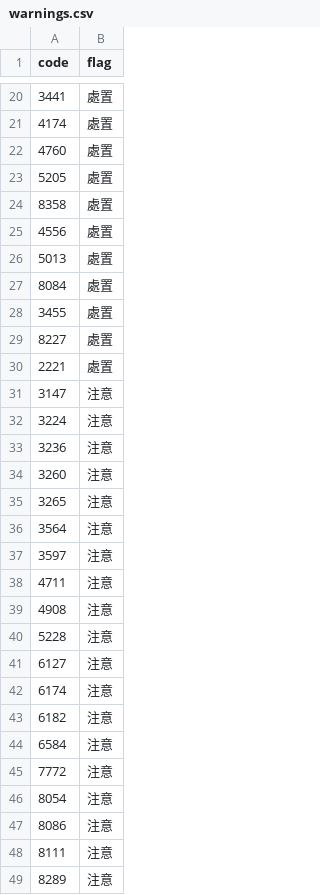
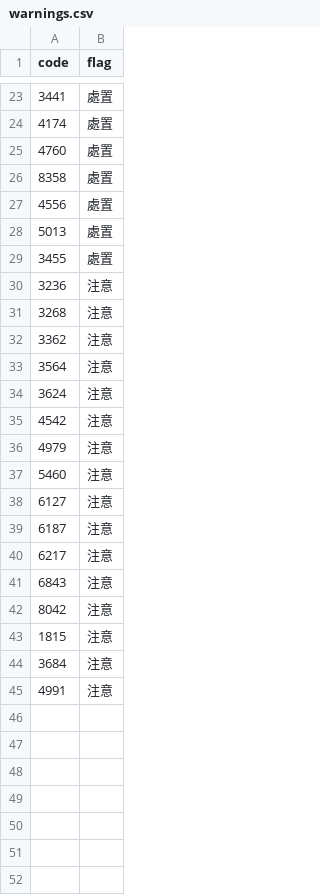
Before and after one commit to carsonlin33-arch/tw-stock-screener, a CSV file: data/extras/warnings.csv, drawn as a sheet; only a part is shown, gaps mark what is left out; the shorter side is filled out with more unchanged rows; the diff covers the shown part only.

```diff
--- a/data/extras/warnings.csv
+++ b/data/extras/warnings.csv
@@ -22,3 +25,2 @@ code,flag
 4760,處置
-5205,處置
 8358,處置
@@ -26,24 +28,17 @@ code,flag
 5013,處置
-8084,處置
 3455,處置
-8227,處置
-2221,處置
-3147,注意
-3224,注意
 3236,注意
-3260,注意
-3265,注意
+3268,注意
+3362,注意
 3564,注意
-3597,注意
-4711,注意
-4908,注意
-5228,注意
+3624,注意
+4542,注意
+4979,注意
+5460,注意
 6127,注意
-6174,注意
-6182,注意
-6584,注意
-7772,注意
-8054,注意
-8086,注意
-8111,注意
-8289,注意
+6187,注意
+6217,注意
+6843,注意
+8042,注意
+1815,注意
+3684,注意
```
Also changed, not shown: 4 added rows, 10 removed rows and 2 edited cells elsewhere in this file, data/extras/breadth.csv, data/extras/exdiv.csv, 23 other files.
